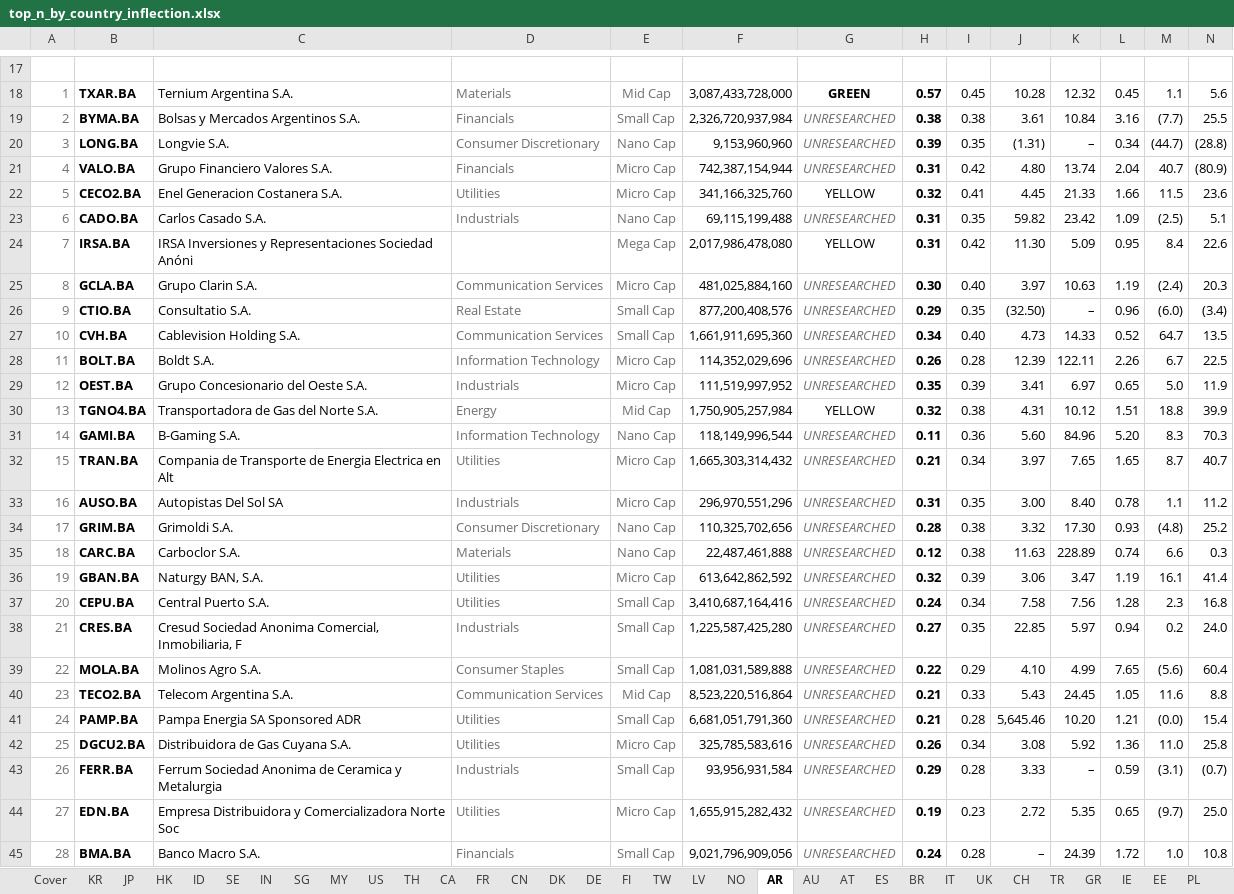
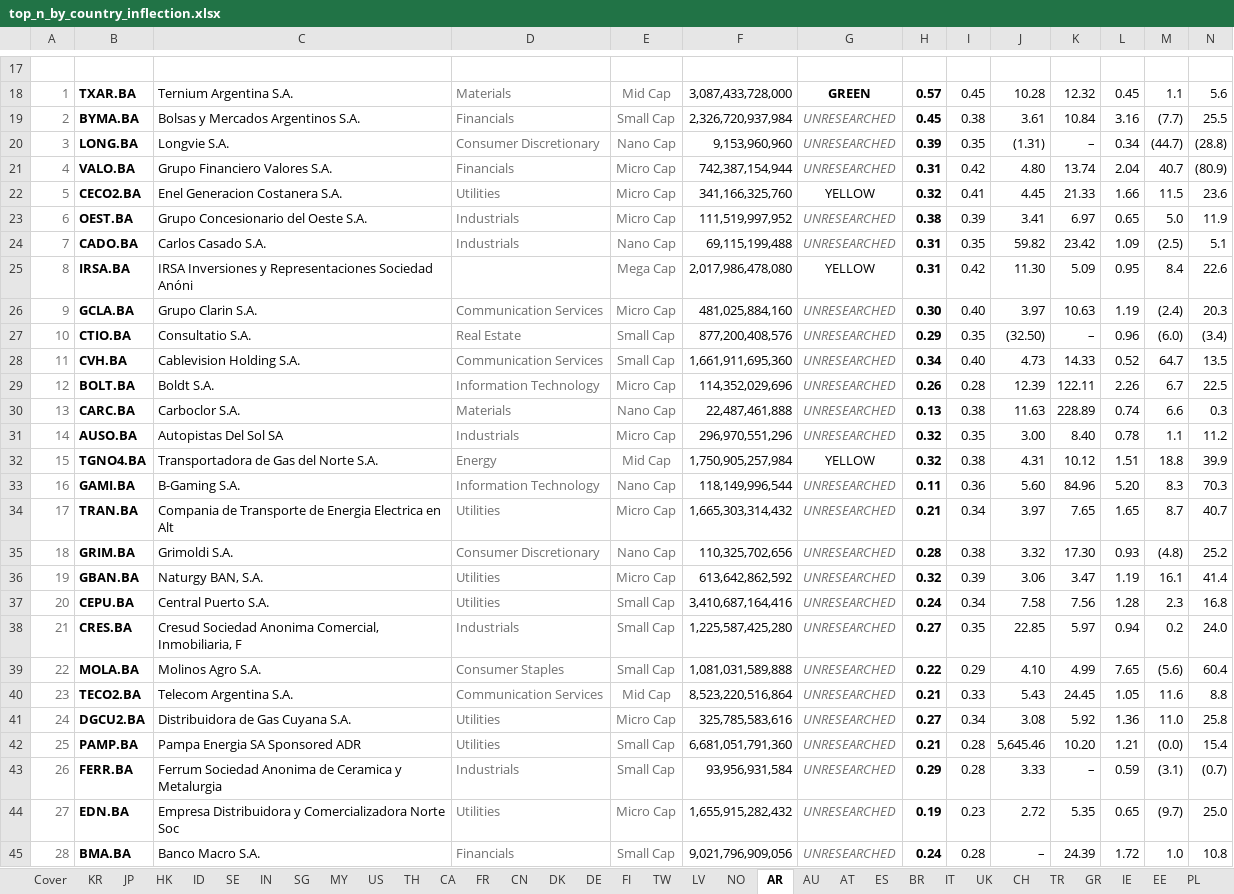
Before and after one commit to jupitersstring/cyclepapa, an Excel workbook: top_n_by_country_inflection.xlsx, sheet AR, drawn as a sheet; only a part is shown, gaps mark what is left out; values as stored, in another font and other column widths than the file's, no borders; removed rows and columns are numbered as before the commit, all else as after; rows hold the shown columns only; the diff names each change by its address in the sheet, - before the commit and + after, or states it on an @@ line.

```diff
--- a/top_n_by_country_inflection.xlsx (sheet AR)
+++ b/top_n_by_country_inflection.xlsx (sheet AR)
-H19: 0.38
+H19: 0.45
+row 23: 6 | OEST.BA | Grupo Concesionario del Oeste S.A. | Industrials | Micro Cap | 111,519,997,952 | UNRESEARCHED | 0.38 | 0.39 | 3.41 | 6.97 | 0.65 | 5.0 | 11.9
@@ column A renumbered between rows 24 and 42 @@
-row 29: 12 | OEST.BA | Grupo Concesionario del Oeste S.A. | Industrials | Micro Cap | 111,519,997,952 | UNRESEARCHED | 0.35 | 0.39 | 3.41 | 6.97 | 0.65 | 5.0 | 11.9
+row 30: 13 | CARC.BA | Carboclor S.A. | Materials | Nano Cap | 22,487,461,888 | UNRESEARCHED | 0.13 | 0.38 | 11.63 | 228.89 | 0.74 | 6.6 | 0.3
+row 31: 14 | AUSO.BA | Autopistas Del Sol SA | Industrials | Micro Cap | 296,970,551,296 | UNRESEARCHED | 0.32 | 0.35 | 3.00 | 8.40 | 0.78 | 1.1 | 11.2
-row 33: 16 | AUSO.BA | Autopistas Del Sol SA | Industrials | Micro Cap | 296,970,551,296 | UNRESEARCHED | 0.31 | 0.35 | 3.00 | 8.40 | 0.78 | 1.1 | 11.2
-row 35: 18 | CARC.BA | Carboclor S.A. | Materials | Nano Cap | 22,487,461,888 | UNRESEARCHED | 0.12 | 0.38 | 11.63 | 228.89 | 0.74 | 6.6 | 0.3
+row 41: 24 | DGCU2.BA | Distribuidora de Gas Cuyana S.A. | Utilities | Micro Cap | 325,785,583,616 | UNRESEARCHED | 0.27 | 0.34 | 3.08 | 5.92 | 1.36 | 11.0 | 25.8
-row 42: 25 | DGCU2.BA | Distribuidora de Gas Cuyana S.A. | Utilities | Micro Cap | 325,785,583,616 | UNRESEARCHED | 0.26 | 0.34 | 3.08 | 5.92 | 1.36 | 11.0 | 25.8
```
Also changed, not shown: sheet CH, sheet AU, sheet SE, sheet HK, sheet DE, sheet MX, 11 more sheets, asymmetry_harvard_workbook.xlsx, asymmetry_nms_book.xlsx, 9 other files.
